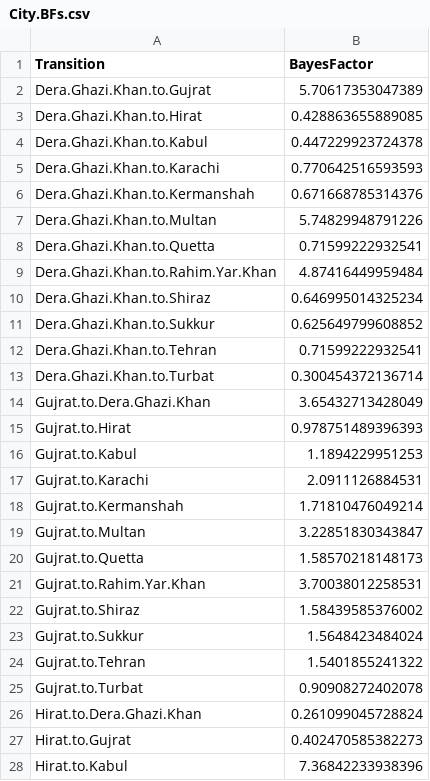
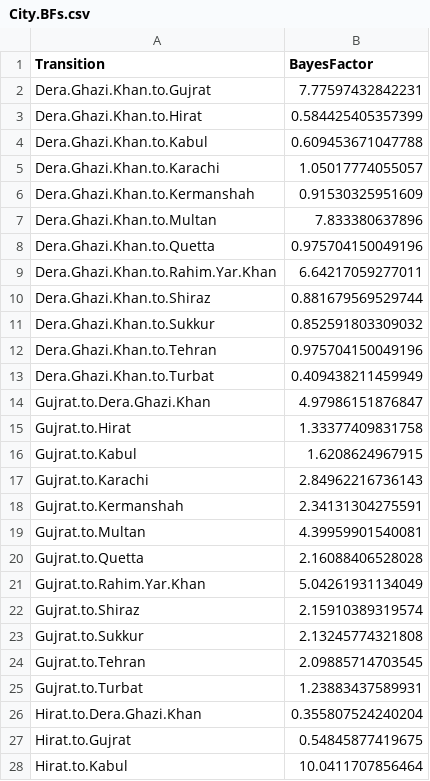
Before and after one commit to abschneider/phylogeography-density-plots, a CSV file: Example_files/City.BFs.csv, drawn as a sheet; only a part is shown; the diff covers the shown part only.

```diff
--- a/Example_files/City.BFs.csv
+++ b/Example_files/City.BFs.csv
@@ -1,28 +1,28 @@
 "Transition","BayesFactor"
-"Dera.Ghazi.Khan.to.Gujrat",5.70617353047389
-"Dera.Ghazi.Khan.to.Hirat",0.428863655889085
-"Dera.Ghazi.Khan.to.Kabul",0.447229923724378
-"Dera.Ghazi.Khan.to.Karachi",0.770642516593593
-"Dera.Ghazi.Khan.to.Kermanshah",0.671668785314376
-"Dera.Ghazi.Khan.to.Multan",5.74829948791226
-"Dera.Ghazi.Khan.to.Quetta",0.71599222932541
-"Dera.Ghazi.Khan.to.Rahim.Yar.Khan",4.87416449959484
-"Dera.Ghazi.Khan.to.Shiraz",0.646995014325234
-"Dera.Ghazi.Khan.to.Sukkur",0.625649799608852
-"Dera.Ghazi.Khan.to.Tehran",0.71599222932541
-"Dera.Ghazi.Khan.to.Turbat",0.300454372136714
-"Gujrat.to.Dera.Ghazi.Khan",3.65432713428049
-"Gujrat.to.Hirat",0.978751489396393
-"Gujrat.to.Kabul",1.1894229951253
-"Gujrat.to.Karachi",2.0911126884531
-"Gujrat.to.Kermanshah",1.71810476049214
-"Gujrat.to.Multan",3.22851830343847
-"Gujrat.to.Quetta",1.58570218148173
-"Gujrat.to.Rahim.Yar.Khan",3.70038012258531
-"Gujrat.to.Shiraz",1.58439585376002
-"Gujrat.to.Sukkur",1.5648423484024
-"Gujrat.to.Tehran",1.5401855241322
-"Gujrat.to.Turbat",0.90908272402078
-"Hirat.to.Dera.Ghazi.Khan",0.261099045728824
-"Hirat.to.Gujrat",0.402470585382273
-"Hirat.to.Kabul",7.36842233938396
+"Dera.Ghazi.Khan.to.Gujrat",7.77597432842231
+"Dera.Ghazi.Khan.to.Hirat",0.584425405357399
+"Dera.Ghazi.Khan.to.Kabul",0.609453671047788
+"Dera.Ghazi.Khan.to.Karachi",1.05017774055057
+"Dera.Ghazi.Khan.to.Kermanshah",0.91530325951609
+"Dera.Ghazi.Khan.to.Multan",7.833380637896
+"Dera.Ghazi.Khan.to.Quetta",0.975704150049196
+"Dera.Ghazi.Khan.to.Rahim.Yar.Khan",6.64217059277011
+"Dera.Ghazi.Khan.to.Shiraz",0.881679569529744
+"Dera.Ghazi.Khan.to.Sukkur",0.852591803309032
+"Dera.Ghazi.Khan.to.Tehran",0.975704150049196
+"Dera.Ghazi.Khan.to.Turbat",0.409438211459949
+"Gujrat.to.Dera.Ghazi.Khan",4.97986151876847
+"Gujrat.to.Hirat",1.33377409831758
+"Gujrat.to.Kabul",1.6208624967915
+"Gujrat.to.Karachi",2.84962216736143
+"Gujrat.to.Kermanshah",2.34131304275591
+"Gujrat.to.Multan",4.39959901540081
+"Gujrat.to.Quetta",2.16088406528028
+"Gujrat.to.Rahim.Yar.Khan",5.04261931134049
+"Gujrat.to.Shiraz",2.15910389319574
+"Gujrat.to.Sukkur",2.13245774321808
+"Gujrat.to.Tehran",2.09885714703545
+"Gujrat.to.Turbat",1.23883437589931
+"Hirat.to.Dera.Ghazi.Khan",0.355807524240204
+"Hirat.to.Gujrat",0.54845877419675
+"Hirat.to.Kabul",10.0411707856464
```
Also changed, not shown: 129 edited cells elsewhere in this file, 5 other files.
